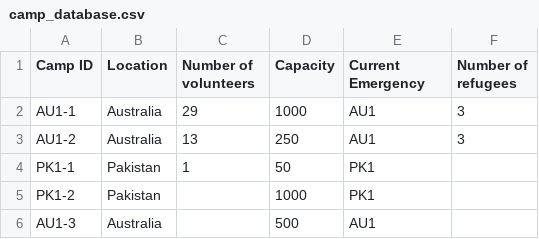
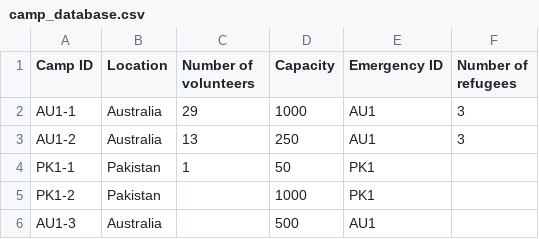
Before and after one commit to KyraCh/introProgramming, a CSV file: camp_database.csv, drawn as a sheet.

Commit message:
change from current emergency to emergency ID

```diff
--- a/camp_database.csv
+++ b/camp_database.csv
@@ -1,2 +1,2 @@
-Camp ID,Location,Number of volunteers,Capacity,Current Emergency,Number of refugees
+Camp ID,Location,Number of volunteers,Capacity,Emergency ID,Number of refugees
 AU1-1,Australia,29,1000,AU1,3
```
